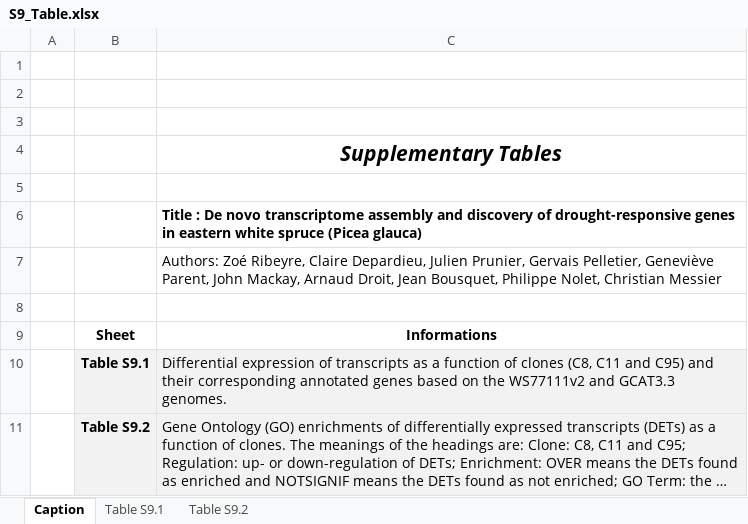
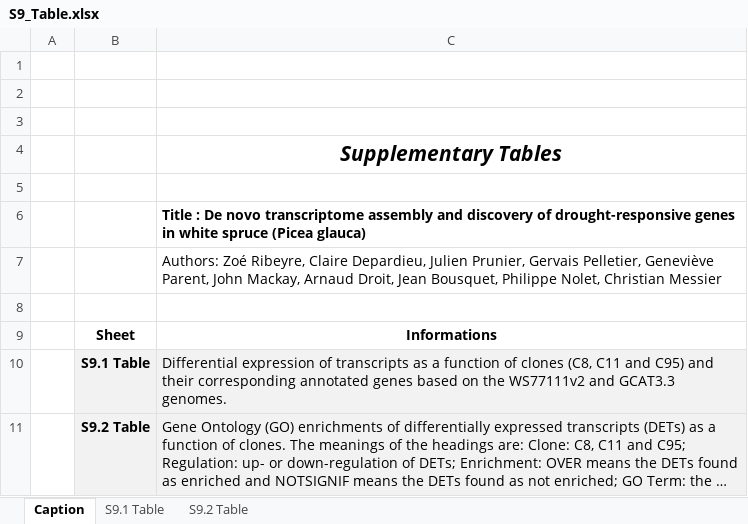
Before and after one commit to ZoeRibeyre/De-novo-transcriptome-assembly-and-discovery-of-drought-responsive-genes-in-eastern-white-spruce, an Excel workbook: S9_Table.xlsx, sheet Caption, drawn as a sheet; long unchanged cells end in …; values as stored, in another font and other column widths than the file's, no borders; the diff names each change by its address in the sheet, - before the commit and + after, or states it on an @@ line.

```diff
--- a/S9_Table.xlsx (sheet Caption)
+++ b/S9_Table.xlsx (sheet Caption)
-sheet tab: Table S9.1
+sheet tab: S9.1 Table
-sheet tab: Table S9.2
+sheet tab: S9.2 Table
-C6: …genes in eastern white spruce…
+C6: …genes in white spruce…
-B10: Table S9.1
+B10: S9.1 Table
-B11: Table S9.2
+B11: S9.2 Table
```
Also changed, not shown: S10_Table.xlsx, S6_Table.xlsx, 6 other files.
